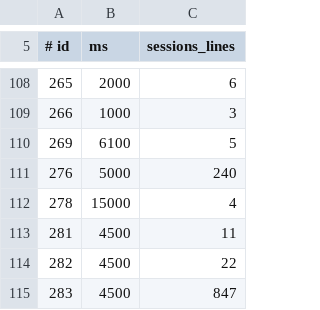
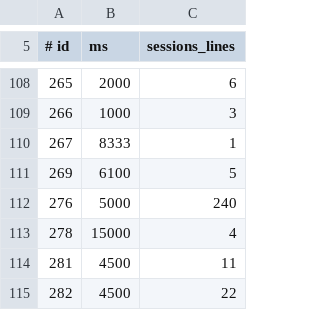
Before and after one commit to MRobertEvers/oldschool-clientc, a TSV file: tools/jingle_lengths_recorded.tsv, drawn as a sheet; only a part is shown, gaps mark what is left out; the shorter side is filled out with more unchanged rows.

```diff
--- a/tools/jingle_lengths_recorded.tsv
+++ b/tools/jingle_lengths_recorded.tsv
@@ -109,2 +109,3 @@
 266	1000	3
+267	8333	1
 269	6100	5
```
Also changed, not shown: docs/audio/music_areas.tsv, docs/audio/music_regions.tsv, 8 other files.
